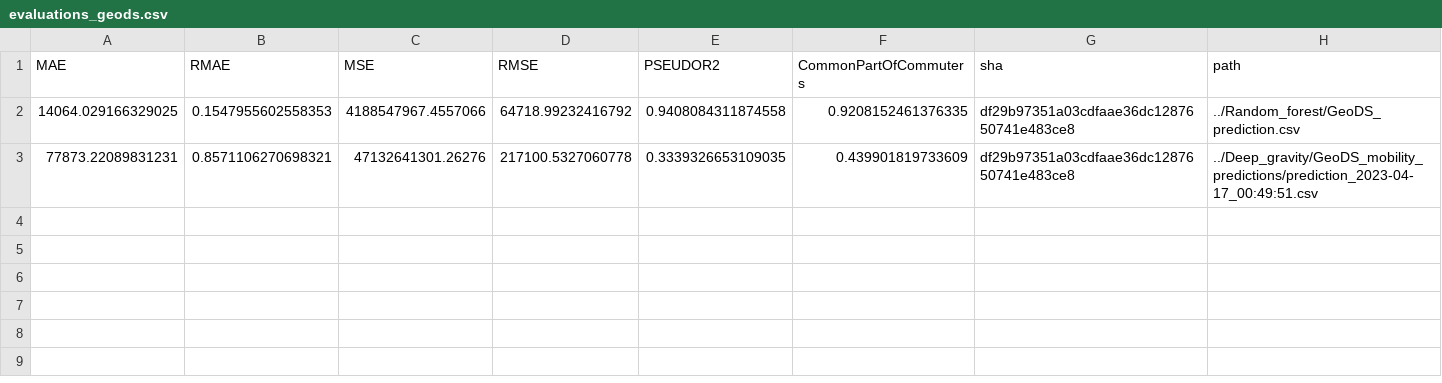
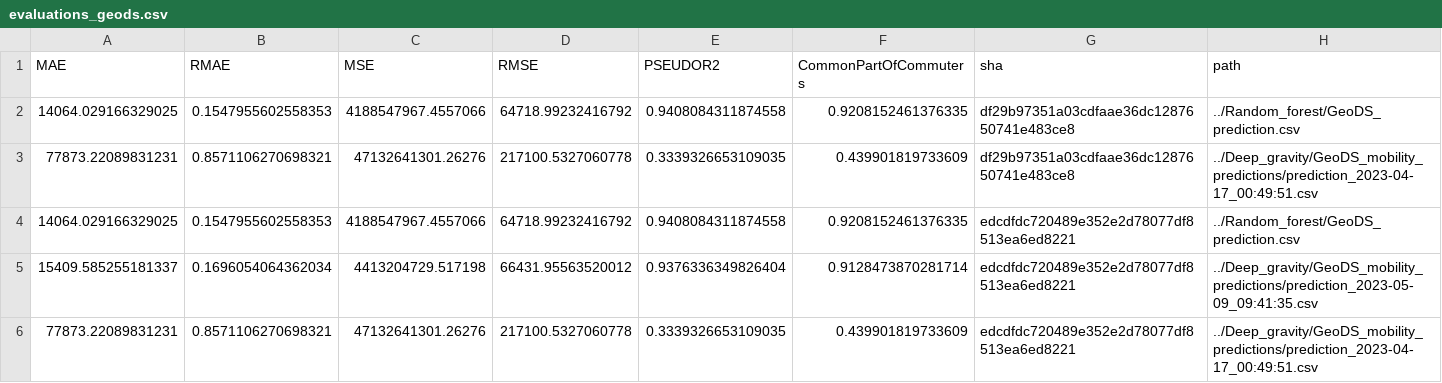
Before and after one commit to ceumicrodata/gravity-vs-ml, a CSV file: evaluations_geods.csv, drawn as a sheet.

```diff
--- a/evaluations_geods.csv
+++ b/evaluations_geods.csv
@@ -3 +3,4 @@ MAE,RMAE,MSE,RMSE,PSEUDOR2,CommonPartOfCommuters,sha,path
 77873.22089831231,0.8571106270698321,47132641301.26276,217100.5327060778,0.3339326653109035,0.439901819733609,df29b97351a03cdfaae36dc1287650741e483ce8,../Deep_gravity/GeoDS_mobility_predictions/prediction_2023-04-17_00:49:51.csv
+14064.029166329025,0.1547955602558353,4188547967.4557066,64718.99232416792,0.9408084311874558,0.9208152461376335,edcdfdc720489e352e2d78077df8513ea6ed8221,../Random_forest/GeoDS_prediction.csv
+15409.585255181337,0.1696054064362034,4413204729.517198,66431.95563520012,0.9376336349826404,0.9128473870281714,edcdfdc720489e352e2d78077df8513ea6ed8221,../Deep_gravity/GeoDS_mobility_predictions/prediction_2023-05-09_09:41:35.csv
+77873.22089831231,0.8571106270698321,47132641301.26276,217100.5327060778,0.3339326653109035,0.439901819733609,edcdfdc720489e352e2d78077df8513ea6ed8221,../Deep_gravity/GeoDS_mobility_predictions/prediction_2023-04-17_00:49:51.csv
```
Also changed, not shown: evaluations_google.csv, evaluations_trade.csv.
